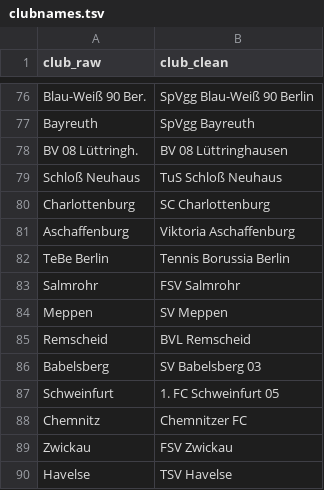
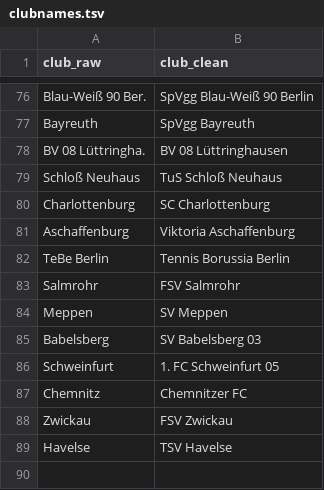
Before and after one commit to bydata/football_data, a TSV file: clubnames.tsv, drawn as a sheet; only a part is shown, gaps mark what is left out.

```diff
--- a/clubnames.tsv
+++ b/clubnames.tsv
@@ -77,3 +77,3 @@ Blau-Weiß 90 Ber.	SpVgg Blau-Weiß 90 Berlin
 Bayreuth	SpVgg Bayreuth
-BV 08 Lüttringh.	BV 08 Lüttringhausen
+BV 08 Lüttringha.	BV 08 Lüttringhausen
 Schloß Neuhaus	TuS Schloß Neuhaus
@@ -84,3 +84,2 @@ Salmrohr	FSV Salmrohr
 Meppen	SV Meppen
-Remscheid	BVL Remscheid
 Babelsberg	SV Babelsberg 03
```
Also changed, not shown: 6 other files.
